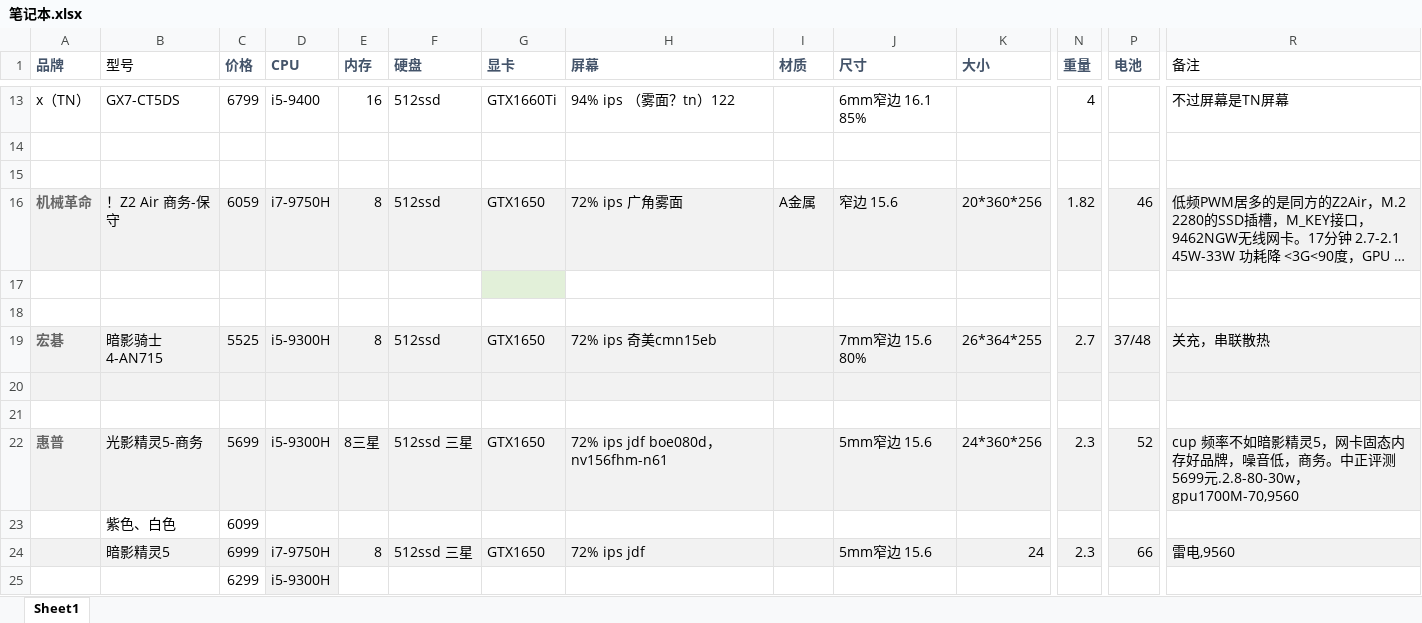
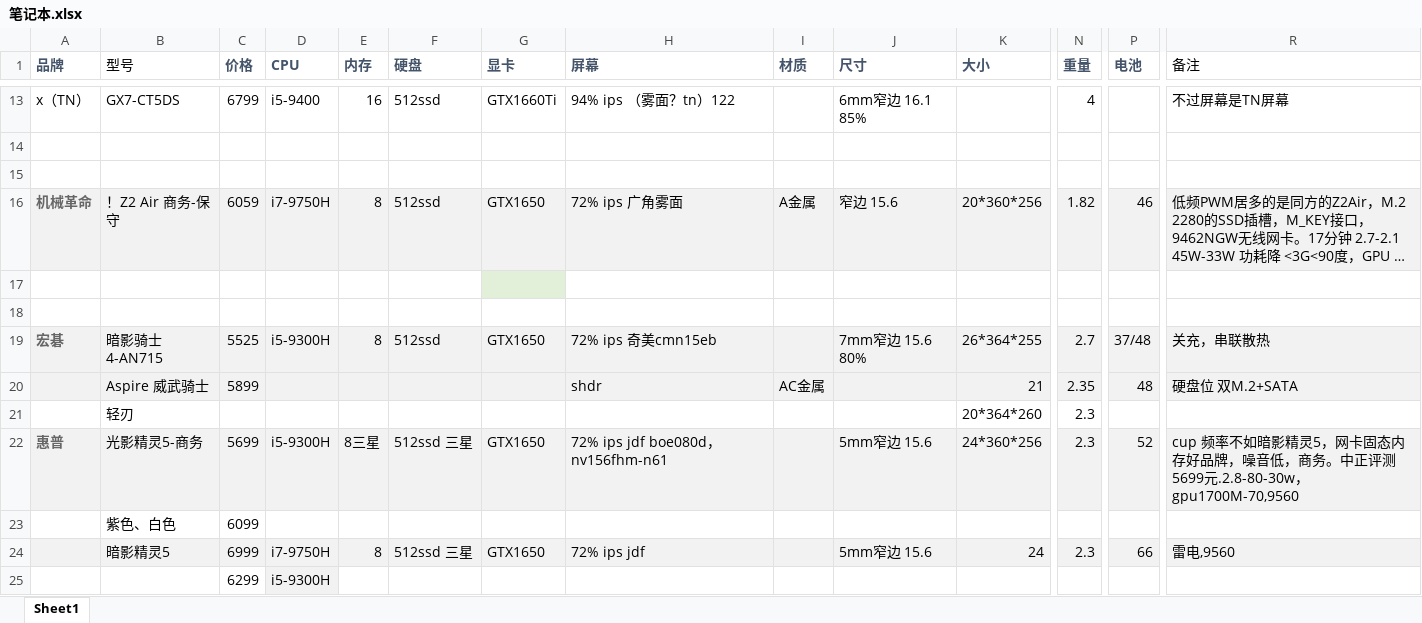
Before and after one commit to zahid492/dva, an Excel workbook: note/笔记本.xlsx, sheet Sheet1, drawn as a sheet; only a part is shown, gaps mark what is left out; long unchanged cells end in …; values as stored, in another font and other column widths than the file's, no borders; rows hold the shown columns only; the diff names each change by its address in the sheet, - before the commit and + after, or states it on an @@ line.

Commit message:
33
Signed-off-by: disnio <291166364@qq.com>

```diff
--- a/note/笔记本.xlsx (sheet Sheet1)
+++ b/note/笔记本.xlsx (sheet Sheet1)
-row 20: (empty)
+row 20:  | Aspire 威武骑士 | 5899 |  |  |  |  | shdr | AC金属 |  | 21 | 2.35 | 48 | 硬盘位 双M.2+SATA
-row 21: (empty)
+row 21:  | 轻刃 |  |  |  |  |  |  |  |  | 20*364*260 | 2.3
```
